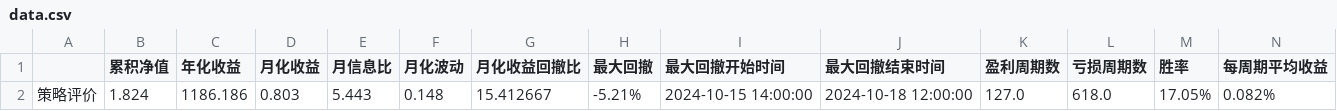
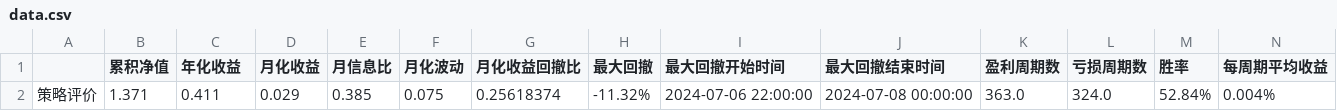
Before and after one commit to hyan3541/pair-bot, a CSV file: script/data.csv, drawn as a sheet; only a part is shown; removed rows and columns are numbered as before the commit, all else as after; rows hold the shown columns only; the diff names each change by its address in the sheet, - before the commit and + after, or states it on an @@ line.

```diff
--- a/script/data.csv
+++ b/script/data.csv
-row 2: 策略评价 | 1.824 | 1186.186 | 0.803 | 5.443 | 0.148 | 15.412667 | -5.21% | 2024-10-15 14:00:00 | 2024-10-18 12:00:00 | 127.0 | 618.0 | 17.05% | 0.082%
+row 2: 策略评价 | 1.371 | 0.411 | 0.029 | 0.385 | 0.075 | 0.25618374 | -11.32% | 2024-07-06 22:00:00 | 2024-07-08 00:00:00 | 363.0 | 324.0 | 52.84% | 0.004%
```
Also changed, not shown: 24 other files.
